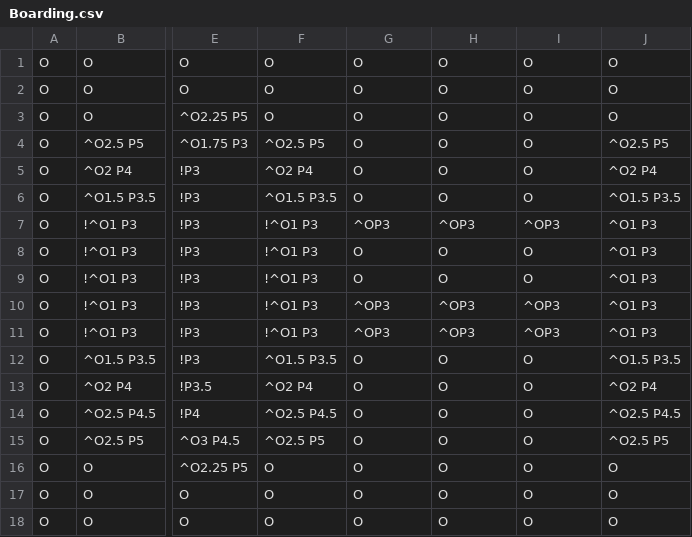
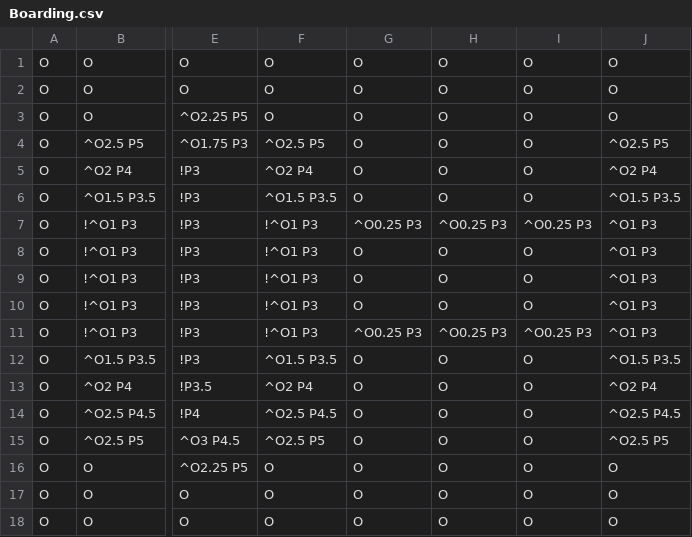
Before and after one commit to Fellowship-of-the-Bus/Draconia-Unity, a CSV file: Assets/maps/Boarding.csv, drawn as a sheet; only a part is shown, gaps mark what is left out; the diff names each change by its address in the sheet, - before the commit and + after, or states it on an @@ line.

```diff
--- a/Assets/maps/Boarding.csv
+++ b/Assets/maps/Boarding.csv
-G7: ^OP3
+G7: ^O0.25 P3
-H7: ^OP3
+H7: ^O0.25 P3
-I7: ^OP3
+I7: ^O0.25 P3
-G10: ^OP3
+G10: O
-H10: ^OP3
+H10: O
-I10: ^OP3
+I10: O
-G11: ^OP3
+G11: ^O0.25 P3
-H11: ^OP3
+H11: ^O0.25 P3
-I11: ^OP3
+I11: ^O0.25 P3
```
Also changed, not shown: 22 other files.
